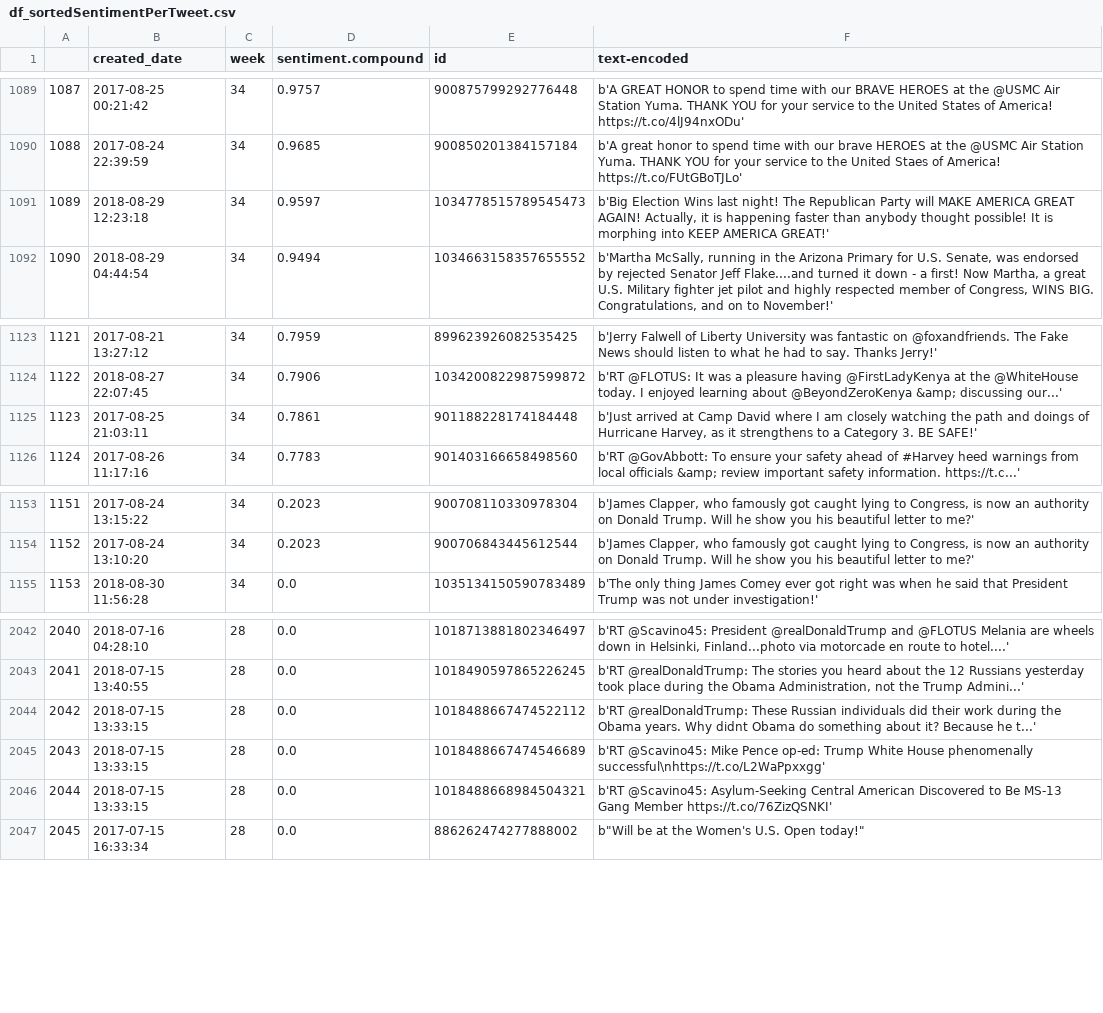
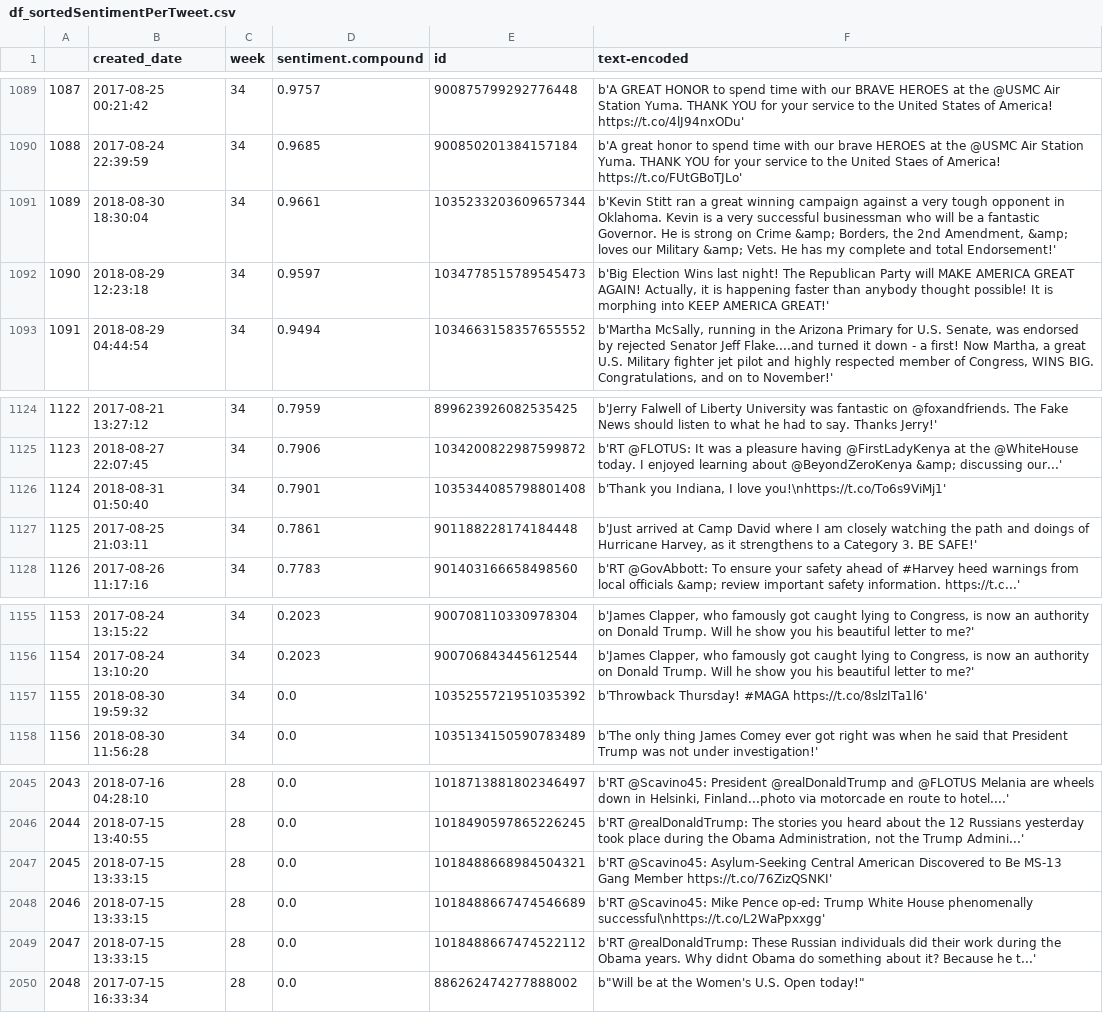
Before and after one commit to nprapps/trump-tweet-analysis, a CSV file: output/df_sortedSentimentPerTweet.csv, drawn as a sheet; only a part is shown, gaps mark what is left out; addresses are those after the commit; the diff names each change by its address in the sheet, - before the commit and + after, or states it on an @@ line.

```diff
--- a/output/df_sortedSentimentPerTweet.csv
+++ b/output/df_sortedSentimentPerTweet.csv
+row 1091: 1089 | 2018-08-30 18:30:04 | 34 | 0.9661 | 1035233203609657344 | b'Kevin Stitt ran a great winning campaign against a very tough opponent in Oklahoma. Kevin is a very successful businessman who will be a fantastic Governor. He is strong on Crime &amp; Borders, the 2nd Amendment, &amp; loves our Military &amp; Vets. He has my complete and total Endorsement!'
@@ column A renumbered from row 1092 down @@
+row 1126: 1124 | 2018-08-31 01:50:40 | 34 | 0.7901 | 1035344085798801408 | b'Thank you Indiana, I love you!\nhttps://t.co/To6s9ViMj1'
+row 1157: 1155 | 2018-08-30 19:59:32 | 34 | 0.0 | 1035255721951035392 | b'Throwback Thursday! #MAGA https://t.co/8slzITa1l6'
@@ row 2045 moved to row 2048: 2046 @@
@@ row 2044 moved to row 2049: 2047 @@
```
Also changed, not shown: output/sentiment-by-week-by-device.csv, output/sentiment-by-week.csv, 10 other files.
